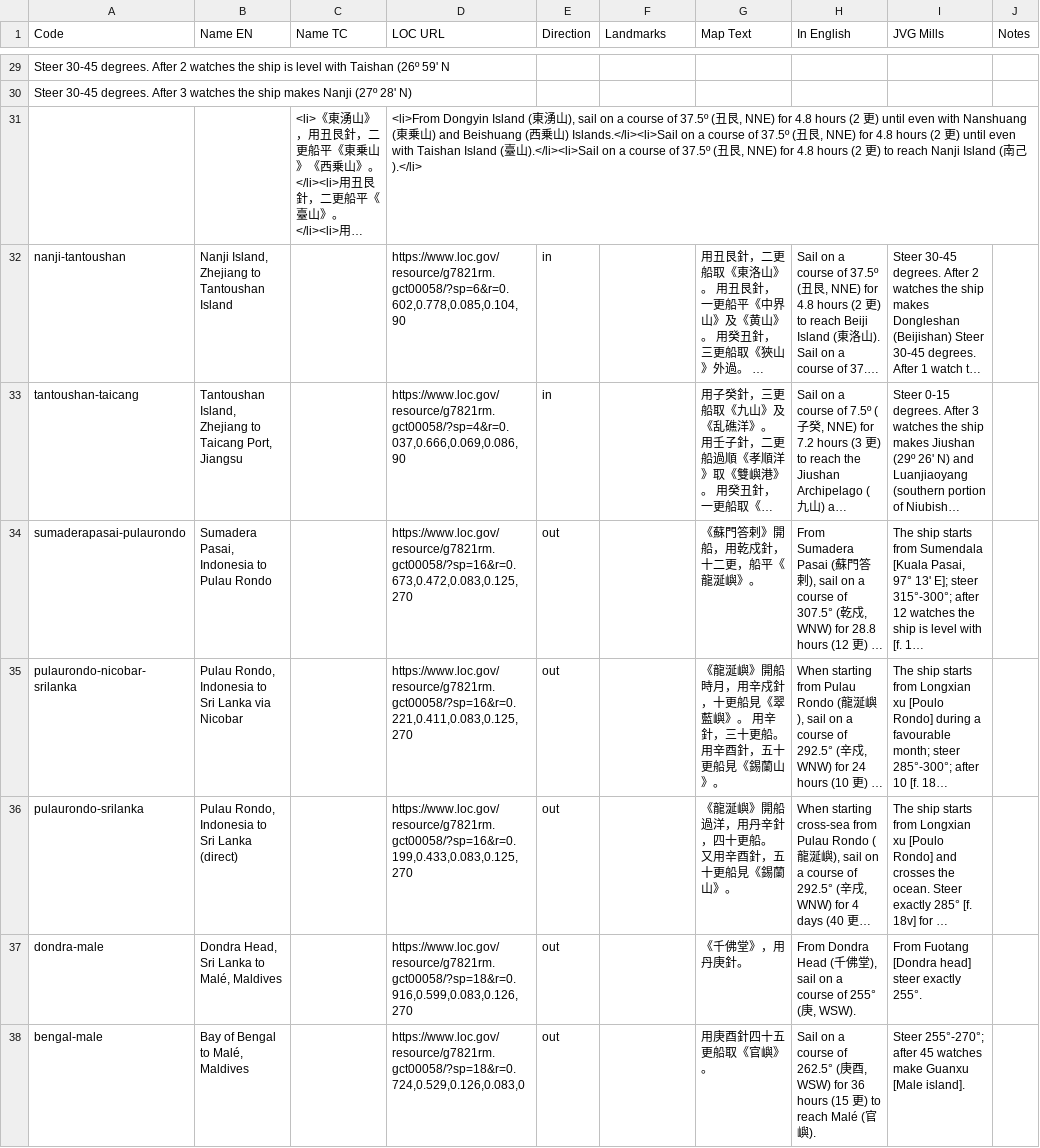
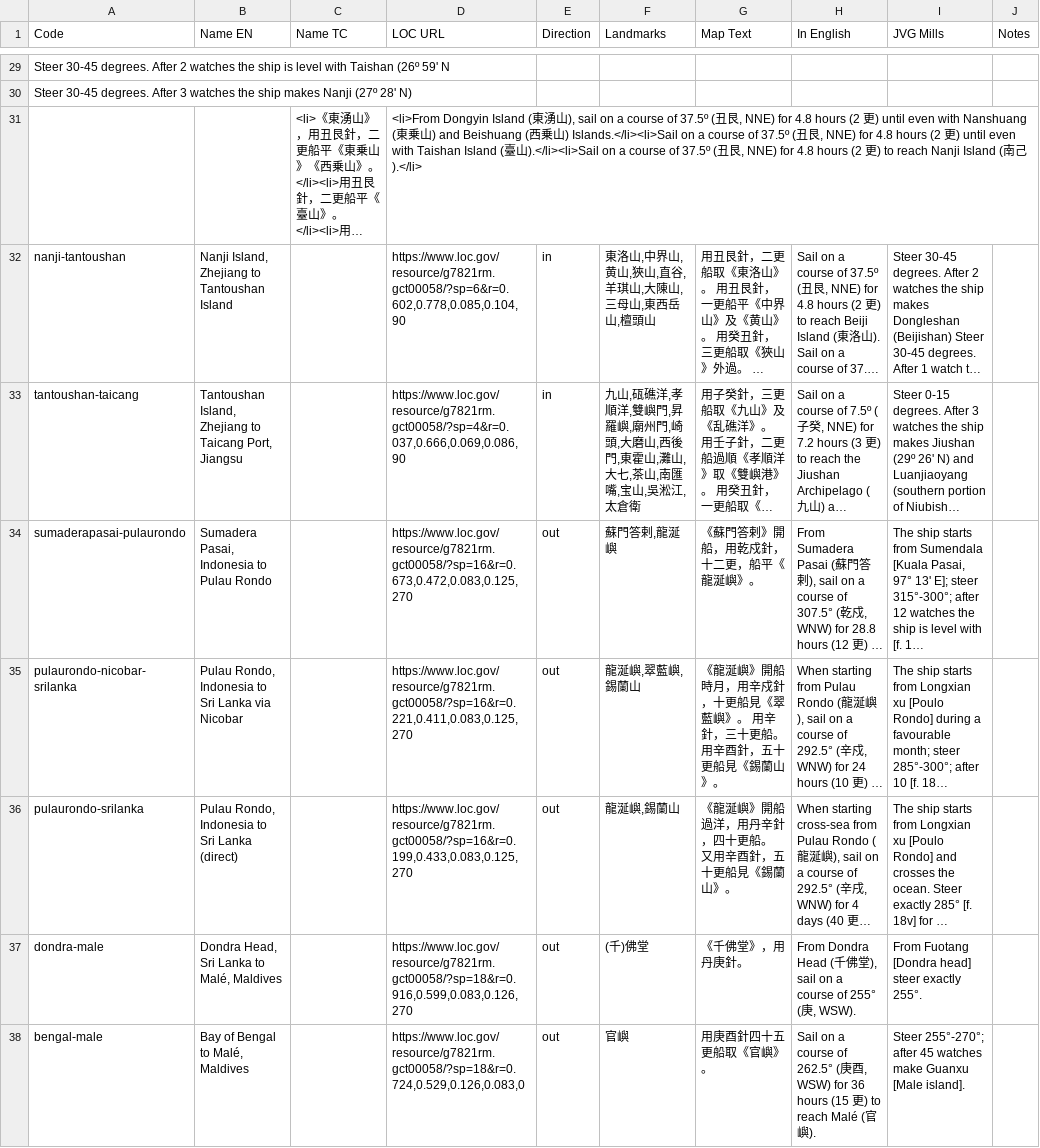
Before and after one commit to carpiediem/maokun-explorer, a CSV file: public/data/maokun-rutters.csv, drawn as a sheet; only a part is shown, gaps mark what is left out; long unchanged cells end in …; the diff covers the shown part only; the diff names each change by its address in the sheet, - before the commit and + after, or states it on an @@ line.

```diff
--- a/public/data/maokun-rutters.csv
+++ b/public/data/maokun-rutters.csv
-F32 (Landmarks): (empty)
+F32 (Landmarks): 東洛山,中界山,黄山,狹山,直谷,羊琪山,大陳山,三母山,東西岳山,檀頭山
-F33 (Landmarks): (empty)
+F33 (Landmarks): 九山,砙礁洋,孝順洋,雙嶼門,昇羅嶼,廟州門,崎頭,大磨山,西後門,東霍山,灘山,大七,茶山,南匯嘴,宝山,吳淞江,太倉衛
-F34 (Landmarks): (empty)
+F34 (Landmarks): 蘇門答剌,龍涎嶼
-F35 (Landmarks): (empty)
+F35 (Landmarks): 龍涎嶼,翠藍嶼,錫蘭山
-F36 (Landmarks): (empty)
+F36 (Landmarks): 龍涎嶼,錫蘭山
-F37 (Landmarks): (empty)
+F37 (Landmarks): (千)佛堂
-F38 (Landmarks): (empty)
+F38 (Landmarks): 官嶼
```
Also changed, not shown: 8 added rows, 7 removed rows and 42 edited cells elsewhere in this file, public/data/maokun-geoPaths.csv, public/data/maokun-imagePaths.csv, 5 other files.
